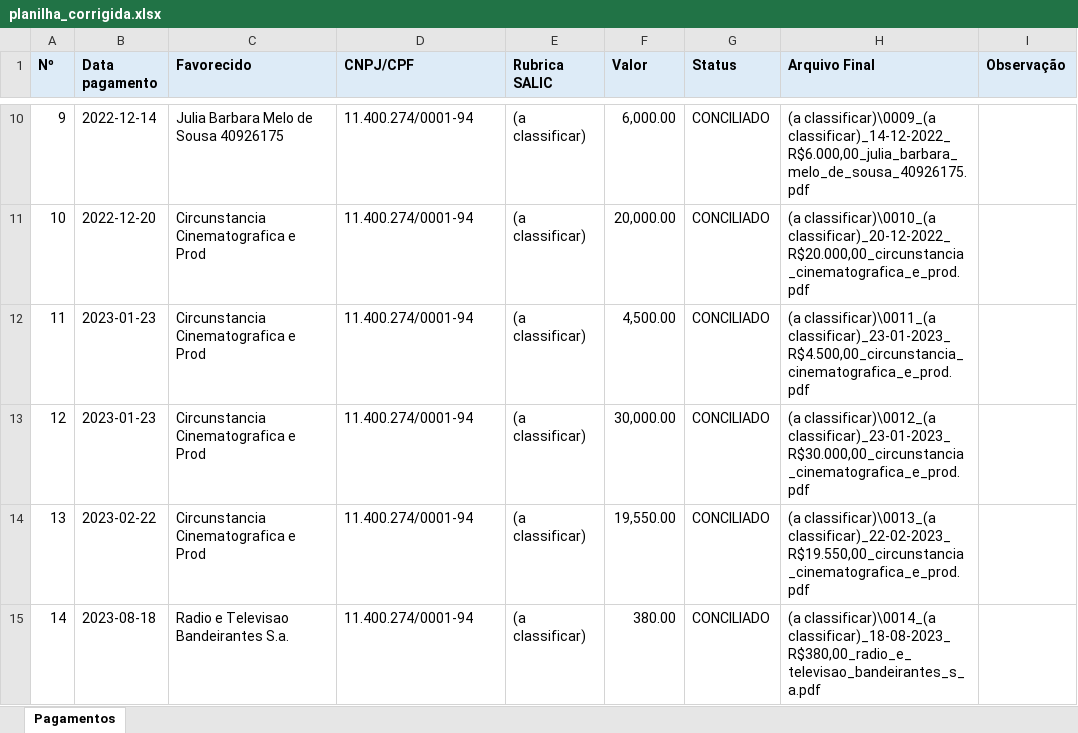
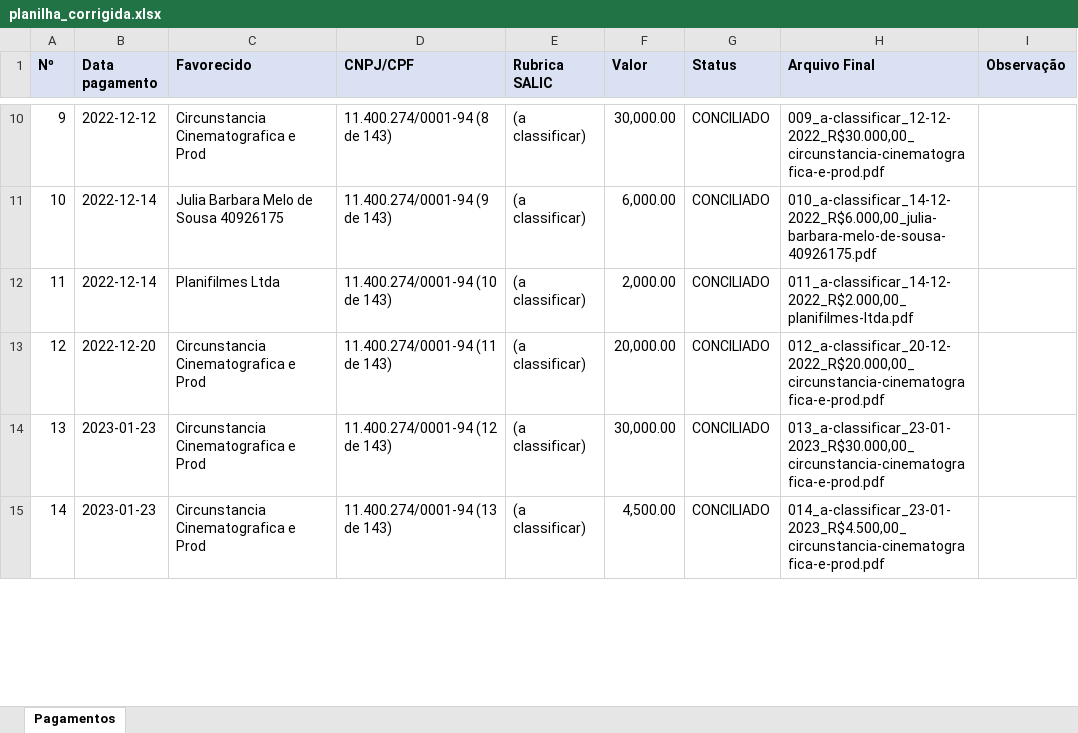
Before and after one commit to nefferwisley/rouanet-concilia-app, an Excel workbook: saida/planilha/planilha_corrigida.xlsx, sheet Pagamentos, drawn as a sheet; only a part is shown, gaps mark what is left out; values as stored, in another font and other column widths than the file's, no borders; the diff covers the shown part only; the diff names each change by its address in the sheet, - before the commit and + after, or states it on an @@ line.

```diff
--- a/saida/planilha/planilha_corrigida.xlsx (sheet Pagamentos)
+++ b/saida/planilha/planilha_corrigida.xlsx (sheet Pagamentos)
-B10 (Data pagamento): 2022-12-14
+B10 (Data pagamento): 2022-12-12
-C10 (Favorecido): Julia Barbara Melo de Sousa 40926175
+C10 (Favorecido): Circunstancia Cinematografica e Prod
-D10 (CNPJ/CPF): 11.400.274/0001-94
+D10 (CNPJ/CPF): 11.400.274/0001-94 (8 de 143)
-F10 (Valor): 6,000.00
+F10 (Valor): 30,000.00
-H10 (Arquivo Final): (a classificar)\0009_(a classificar)_14-12-2022_R$6.000,00_julia_barbara_melo_de_sousa_40926175.pdf
+H10 (Arquivo Final): 009_a-classificar_12-12-2022_R$30.000,00_circunstancia-cinematografica-e-prod.pdf
-B11 (Data pagamento): 2022-12-20
+B11 (Data pagamento): 2022-12-14
-C11 (Favorecido): Circunstancia Cinematografica e Prod
+C11 (Favorecido): Julia Barbara Melo de Sousa 40926175
-D11 (CNPJ/CPF): 11.400.274/0001-94
+D11 (CNPJ/CPF): 11.400.274/0001-94 (9 de 143)
-F11 (Valor): 20,000.00
+F11 (Valor): 6,000.00
-H11 (Arquivo Final): (a classificar)\0010_(a classificar)_20-12-2022_R$20.000,00_circunstancia_cinematografica_e_prod.pdf
+H11 (Arquivo Final): 010_a-classificar_14-12-2022_R$6.000,00_julia-barbara-melo-de-sousa-40926175.pdf
-B12 (Data pagamento): 2023-01-23
+B12 (Data pagamento): 2022-12-14
-C12 (Favorecido): Circunstancia Cinematografica e Prod
+C12 (Favorecido): Planifilmes Ltda
-D12 (CNPJ/CPF): 11.400.274/0001-94
+D12 (CNPJ/CPF): 11.400.274/0001-94 (10 de 143)
-F12 (Valor): 4,500.00
+F12 (Valor): 2,000.00
-H12 (Arquivo Final): (a classificar)\0011_(a classificar)_23-01-2023_R$4.500,00_circunstancia_cinematografica_e_prod.pdf
+H12 (Arquivo Final): 011_a-classificar_14-12-2022_R$2.000,00_planifilmes-ltda.pdf
-B13 (Data pagamento): 2023-01-23
+B13 (Data pagamento): 2022-12-20
-D13 (CNPJ/CPF): 11.400.274/0001-94
+D13 (CNPJ/CPF): 11.400.274/0001-94 (11 de 143)
-F13 (Valor): 30,000.00
+F13 (Valor): 20,000.00
-H13 (Arquivo Final): (a classificar)\0012_(a classificar)_23-01-2023_R$30.000,00_circunstancia_cinematografica_e_prod.pdf
+H13 (Arquivo Final): 012_a-classificar_20-12-2022_R$20.000,00_circunstancia-cinematografica-e-prod.pdf
-B14 (Data pagamento): 2023-02-22
+B14 (Data pagamento): 2023-01-23
-D14 (CNPJ/CPF): 11.400.274/0001-94
+D14 (CNPJ/CPF): 11.400.274/0001-94 (12 de 143)
-F14 (Valor): 19,550.00
+F14 (Valor): 30,000.00
-H14 (Arquivo Final): (a classificar)\0013_(a classificar)_22-02-2023_R$19.550,00_circunstancia_cinematografica_e_prod.pdf
+H14 (Arquivo Final): 013_a-classificar_23-01-2023_R$30.000,00_circunstancia-cinematografica-e-prod.pdf
-B15 (Data pagamento): 2023-08-18
+B15 (Data pagamento): 2023-01-23
-C15 (Favorecido): Radio e Televisao Bandeirantes S.a.
+C15 (Favorecido): Circunstancia Cinematografica e Prod
-D15 (CNPJ/CPF): 11.400.274/0001-94
+D15 (CNPJ/CPF): 11.400.274/0001-94 (13 de 143)
-F15 (Valor): 380.00
+F15 (Valor): 4,500.00
-H15 (Arquivo Final): (a classificar)\0014_(a classificar)_18-08-2023_R$380,00_radio_e_televisao_bandeirantes_s_a.pdf
+H15 (Arquivo Final): 014_a-classificar_23-01-2023_R$4.500,00_circunstancia-cinematografica-e-prod.pdf
```
Also changed, not shown: 918 edited cells elsewhere in this sheet, 6 other files.
